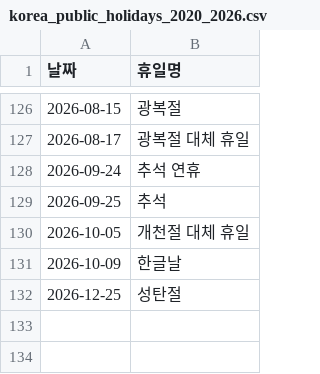
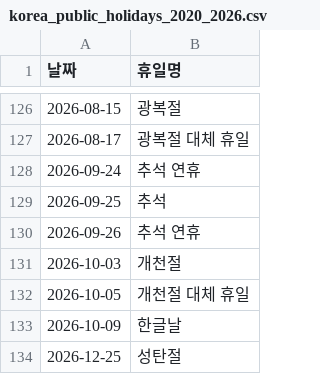
Before and after one commit to Ianx2933/SeoulTransitPlatform, a CSV file: pipelines/hourly_od_estimation/korea_public_holidays_2020_2026.csv, drawn as a sheet; only a part is shown, gaps mark what is left out; the diff names each change by its address in the sheet, - before the commit and + after, or states it on an @@ line.

```diff
--- a/pipelines/hourly_od_estimation/korea_public_holidays_2020_2026.csv
+++ b/pipelines/hourly_od_estimation/korea_public_holidays_2020_2026.csv
+row 130: 2026-09-26 | 추석 연휴
+row 131: 2026-10-03 | 개천절
```
Also changed, not shown: 12 other files.
